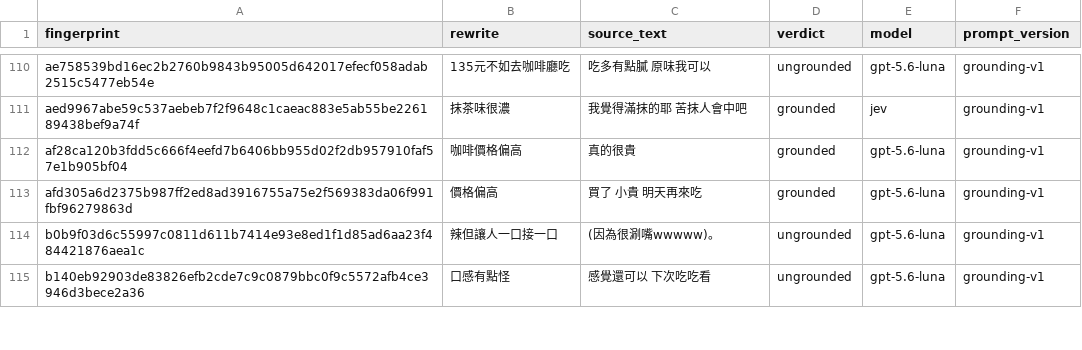
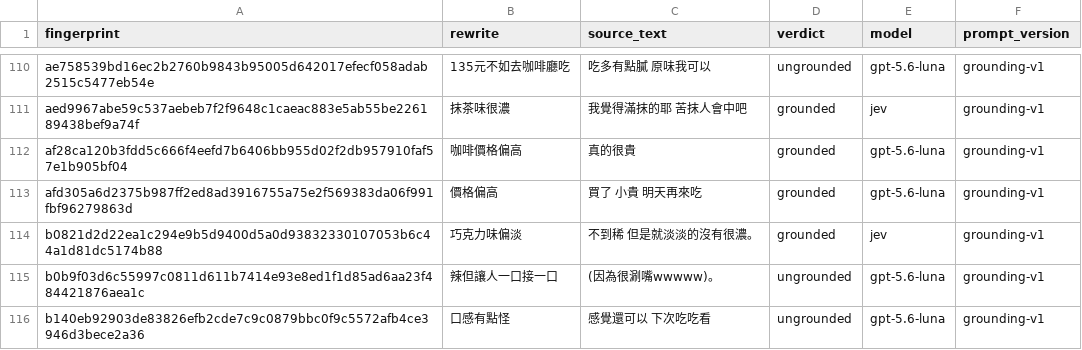
Before and after one commit to YuHsunWang/cvs-radar, a CSV file: data/labels/grounding_verdicts.csv, drawn as a sheet; only a part is shown, gaps mark what is left out; the diff names each change by its address in the sheet, - before the commit and + after, or states it on an @@ line.

```diff
--- a/data/labels/grounding_verdicts.csv
+++ b/data/labels/grounding_verdicts.csv
+row 114: b0821d2d22ea1c294e9b5d9400d5a0d93832330107053b6c44a1d81dc5174b88 | 巧克力味偏淡 | 不到稀 但是就淡淡的沒有很濃。 | grounded | jev | grounding-v1
```
Also changed, not shown: data/labels/excerpt_labels.csv, data/labels/official_kcal.csv, 6 other files.
